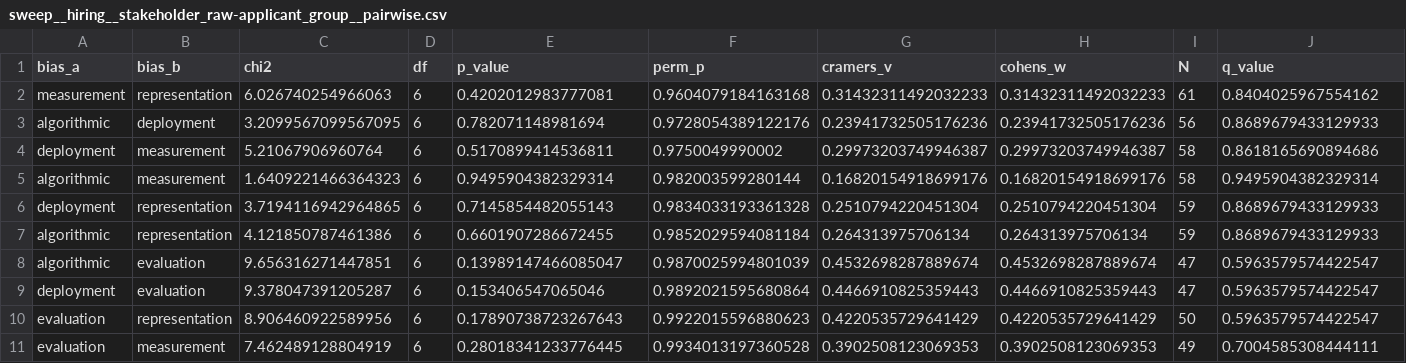
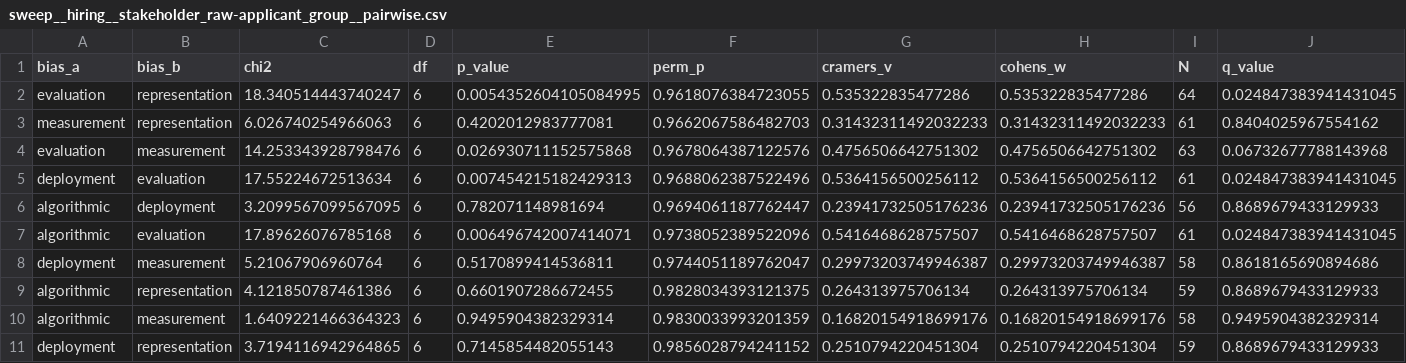
Before and after one commit to SophiaVei/ECHO, a CSV file: tables/sweep__hiring__stakeholder_raw-applicant_group__pairwise.csv, drawn as a sheet.

```diff
--- a/tables/sweep__hiring__stakeholder_raw-applicant_group__pairwise.csv
+++ b/tables/sweep__hiring__stakeholder_raw-applicant_group__pairwise.csv
@@ -1,11 +1,11 @@
 bias_a,bias_b,chi2,df,p_value,perm_p,cramers_v,cohens_w,N,q_value
-measurement,representation,6.026740254966063,6,0.4202012983777081,0.9604079184163168,0.31432311492032233,0.31432311492032233,61,0.8404025967554162
-algorithmic,deployment,3.2099567099567095,6,0.782071148981694,0.9728054389122176,0.23941732505176236,0.23941732505176236,56,0.8689679433129933
-deployment,measurement,5.21067906960764,6,0.5170899414536811,0.9750049990002,0.29973203749946387,0.29973203749946387,58,0.8618165690894686
-algorithmic,measurement,1.6409221466364323,6,0.9495904382329314,0.982003599280144,0.16820154918699176,0.16820154918699176,58,0.9495904382329314
-deployment,representation,3.7194116942964865,6,0.7145854482055143,0.9834033193361328,0.2510794220451304,0.2510794220451304,59,0.8689679433129933
-algorithmic,representation,4.121850787461386,6,0.6601907286672455,0.9852029594081184,0.264313975706134,0.264313975706134,59,0.8689679433129933
-algorithmic,evaluation,9.656316271447851,6,0.13989147466085047,0.9870025994801039,0.4532698287889674,0.4532698287889674,47,0.5963579574422547
-deployment,evaluation,9.378047391205287,6,0.153406547065046,0.9892021595680864,0.4466910825359443,0.4466910825359443,47,0.5963579574422547
-evaluation,representation,8.906460922589956,6,0.17890738723267643,0.9922015596880623,0.4220535729641429,0.4220535729641429,50,0.5963579574422547
-evaluation,measurement,7.462489128804919,6,0.28018341233776445,0.9934013197360528,0.3902508123069353,0.3902508123069353,49,0.7004585308444111
+evaluation,representation,18.340514443740247,6,0.0054352604105084995,0.9618076384723055,0.535322835477286,0.535322835477286,64,0.024847383941431045
+measurement,representation,6.026740254966063,6,0.4202012983777081,0.9662067586482703,0.31432311492032233,0.31432311492032233,61,0.8404025967554162
+evaluation,measurement,14.253343928798476,6,0.026930711152575868,0.9678064387122576,0.4756506642751302,0.4756506642751302,63,0.06732677788143968
+deployment,evaluation,17.55224672513634,6,0.007454215182429313,0.9688062387522496,0.5364156500256112,0.5364156500256112,61,0.024847383941431045
+algorithmic,deployment,3.2099567099567095,6,0.782071148981694,0.9694061187762447,0.23941732505176236,0.23941732505176236,56,0.8689679433129933
+algorithmic,evaluation,17.89626076785168,6,0.006496742007414071,0.9738052389522096,0.5416468628757507,0.5416468628757507,61,0.024847383941431045
+deployment,measurement,5.21067906960764,6,0.5170899414536811,0.9744051189762047,0.29973203749946387,0.29973203749946387,58,0.8618165690894686
+algorithmic,representation,4.121850787461386,6,0.6601907286672455,0.9828034393121375,0.264313975706134,0.264313975706134,59,0.8689679433129933
+algorithmic,measurement,1.6409221466364323,6,0.9495904382329314,0.9830033993201359,0.16820154918699176,0.16820154918699176,58,0.9495904382329314
+deployment,representation,3.7194116942964865,6,0.7145854482055143,0.9856028794241152,0.2510794220451304,0.2510794220451304,59,0.8689679433129933
```
Also changed, not shown: data/clean_results_human.csv, tables/sweep__diagnosis__stakeholder_raw-healthcare_institution__pairwise.csv, 29 other files.
